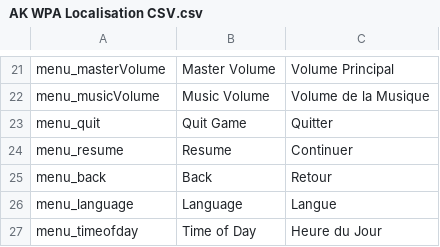
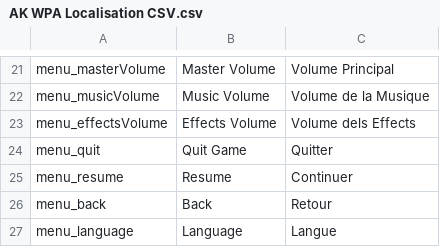
Before and after one commit to Adria-F/Wwise-Adventure-Game-No-Sound, a CSV file: Assets/Misc. Assets/AK WPA Localisation CSV.csv, drawn as a sheet; only a part is shown, gaps mark what is left out; the shorter side is filled out with more unchanged rows.

Commit message:
Added language text for effects volume

```diff
--- a/Assets/Misc. Assets/AK WPA Localisation CSV.csv
+++ b/Assets/Misc. Assets/AK WPA Localisation CSV.csv
@@ -22,2 +22,3 @@ menu_masterVolume,Master Volume,Volume Principal
 menu_musicVolume,Music Volume,Volume de la Musique
+menu_effectsVolume,Effects Volume, Volume dels Effects
 menu_quit,Quit Game,Quitter
```
